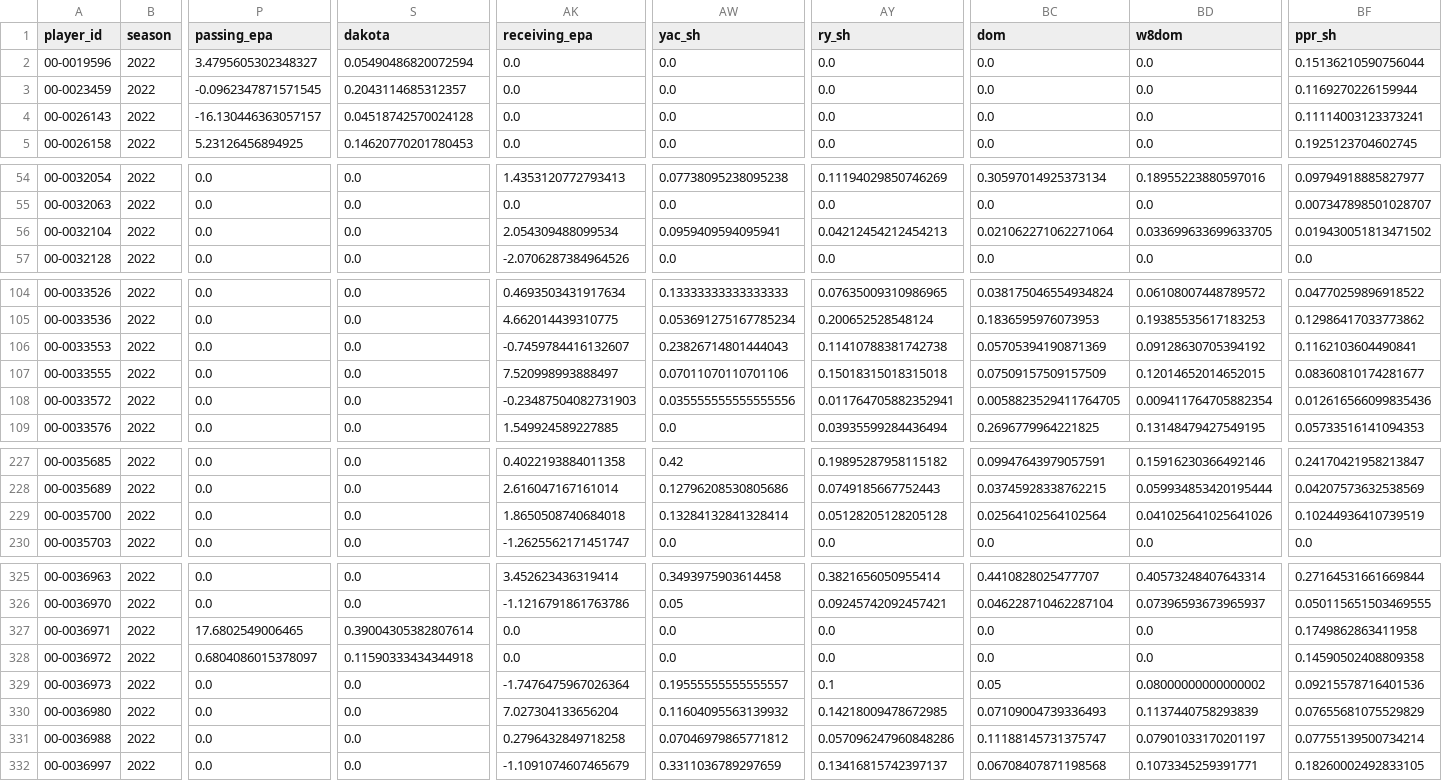
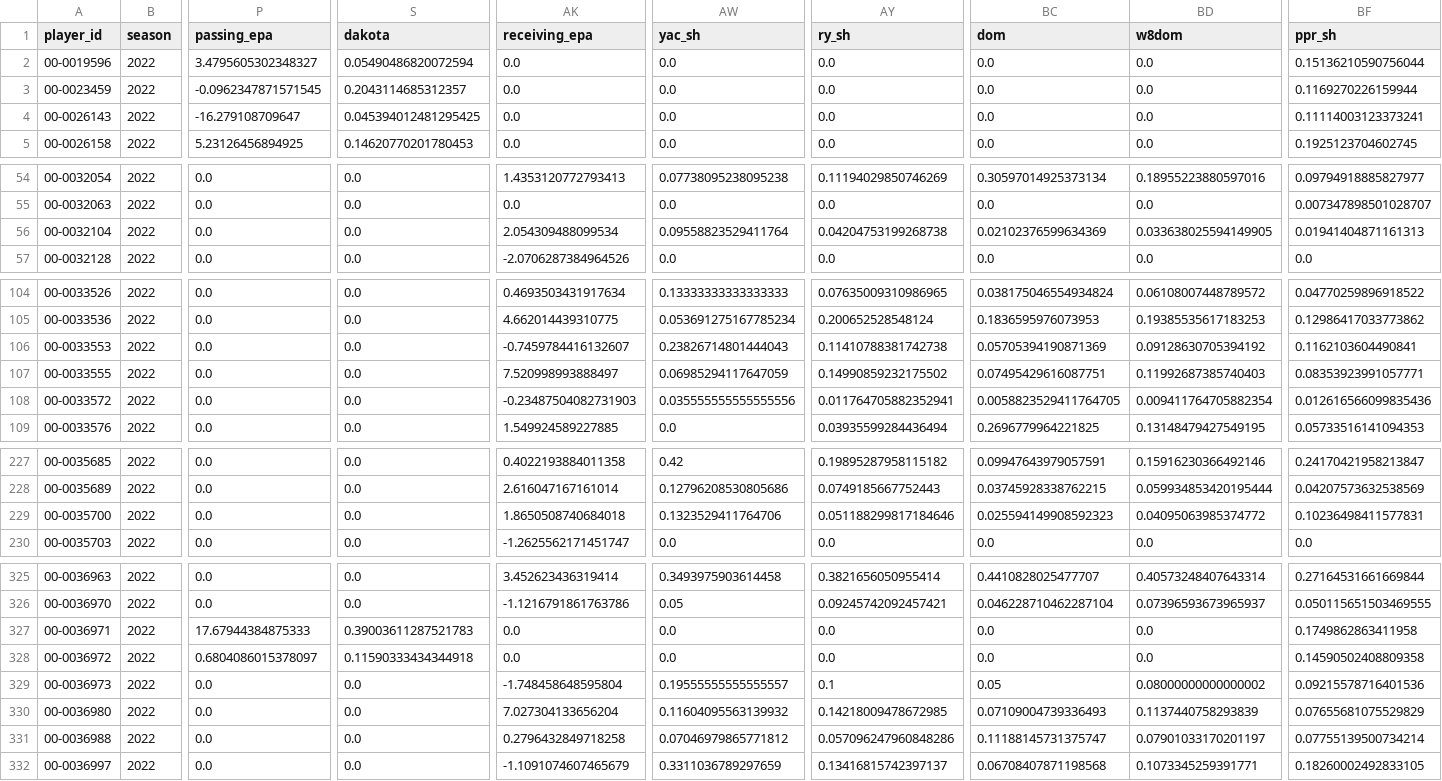
Before and after one commit to ltirrell/flipside_bounties, a CSV file: data/season_data.csv, drawn as a sheet; only a part is shown, gaps mark what is left out; the diff covers the shown part only; the diff names each change by its address in the sheet, - before the commit and + after, or states it on an @@ line.

```diff
--- a/data/season_data.csv
+++ b/data/season_data.csv
-P4 (passing_epa): -16.130446363057157
+P4 (passing_epa): -16.279108709647
-S4 (dakota): 0.04518742570024128
+S4 (dakota): 0.045394012481295425
-AW56 (yac_sh): 0.0959409594095941
+AW56 (yac_sh): 0.09558823529411764
-AY56 (ry_sh): 0.04212454212454213
+AY56 (ry_sh): 0.04204753199268738
-BC56 (dom): 0.021062271062271064
+BC56 (dom): 0.02102376599634369
-BD56 (w8dom): 0.033699633699633705
+BD56 (w8dom): 0.033638025594149905
-BF56 (ppr_sh): 0.019430051813471502
+BF56 (ppr_sh): 0.01941404871161313
-AW107 (yac_sh): 0.07011070110701106
+AW107 (yac_sh): 0.06985294117647059
-AY107 (ry_sh): 0.15018315018315018
+AY107 (ry_sh): 0.14990859232175502
-BC107 (dom): 0.07509157509157509
+BC107 (dom): 0.07495429616087751
-BD107 (w8dom): 0.12014652014652015
+BD107 (w8dom): 0.11992687385740403
-BF107 (ppr_sh): 0.08360810174281677
+BF107 (ppr_sh): 0.08353923991057771
-AW229 (yac_sh): 0.13284132841328414
+AW229 (yac_sh): 0.1323529411764706
-AY229 (ry_sh): 0.05128205128205128
+AY229 (ry_sh): 0.051188299817184646
-BC229 (dom): 0.02564102564102564
+BC229 (dom): 0.025594149908592323
-BD229 (w8dom): 0.041025641025641026
+BD229 (w8dom): 0.04095063985374772
-BF229 (ppr_sh): 0.10244936410739519
+BF229 (ppr_sh): 0.10236498411577831
-P327 (passing_epa): 17.6802549006465
+P327 (passing_epa): 17.67944384875333
-S327 (dakota): 0.39004305382807614
+S327 (dakota): 0.39003611287521783
-AK329 (receiving_epa): -1.7476475967026364
+AK329 (receiving_epa): -1.748458648595804
```
Also changed, not shown: 38 edited cells elsewhere in this file, data/ngs_data_passing.csv, data/ngs_data_receiving.csv, 9 other files.
